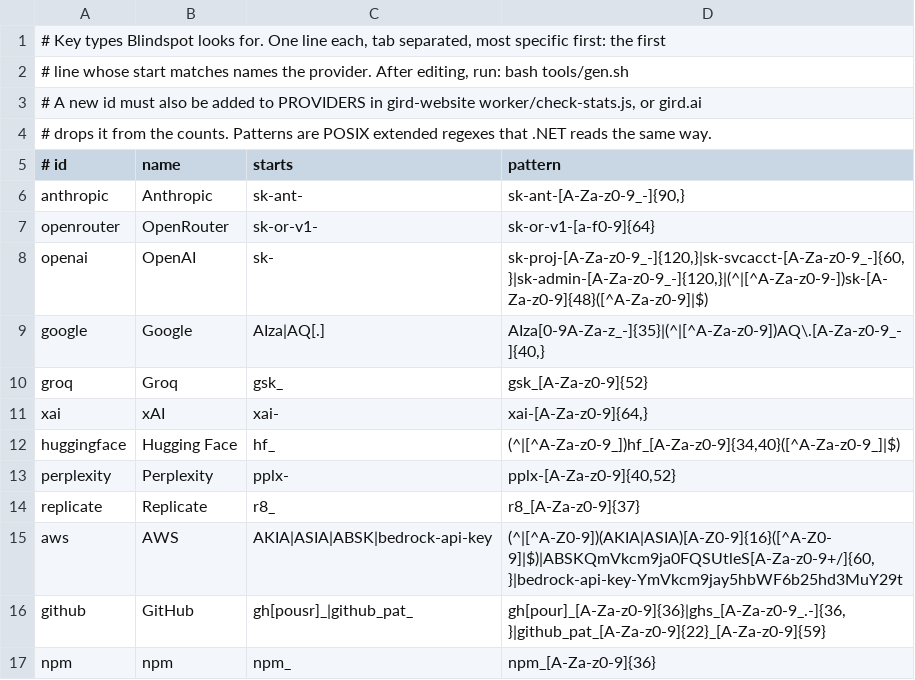
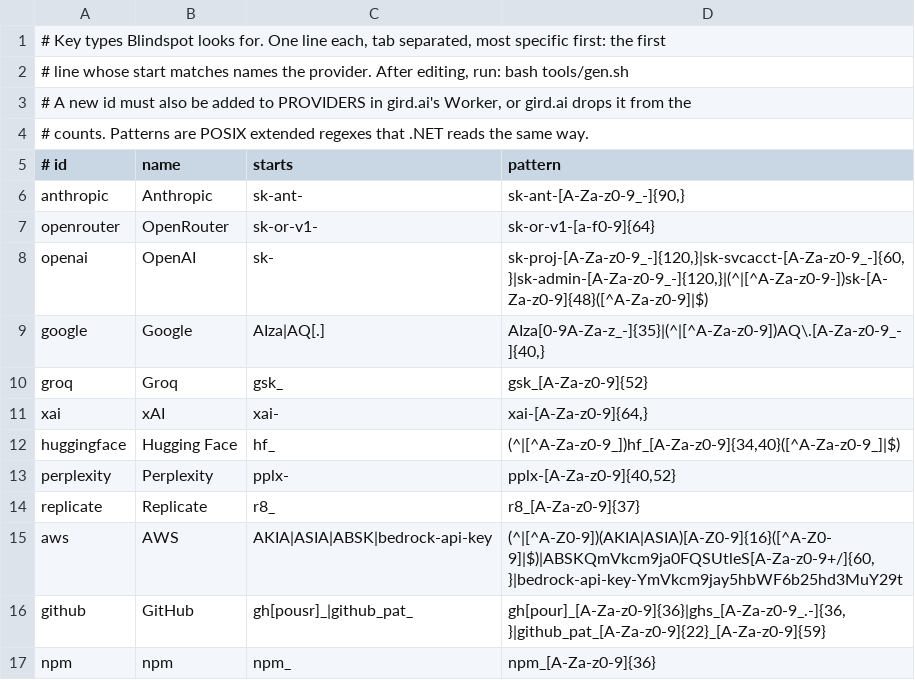
Before and after one commit to aegis-mesh/blindspot, a TSV file: data/keys.tsv, drawn as a sheet.

```diff
--- a/data/keys.tsv
+++ b/data/keys.tsv
@@ -2,4 +2,4 @@
 # line whose start matches names the provider. After editing, run: bash tools/gen.sh
-# A new id must also be added to PROVIDERS in gird-website worker/check-stats.js, or gird.ai
-# drops it from the counts. Patterns are POSIX extended regexes that .NET reads the same way.
+# A new id must also be added to PROVIDERS in gird.ai's Worker, or gird.ai drops it from the
+# counts. Patterns are POSIX extended regexes that .NET reads the same way.
 # id	name	starts	pattern
```
